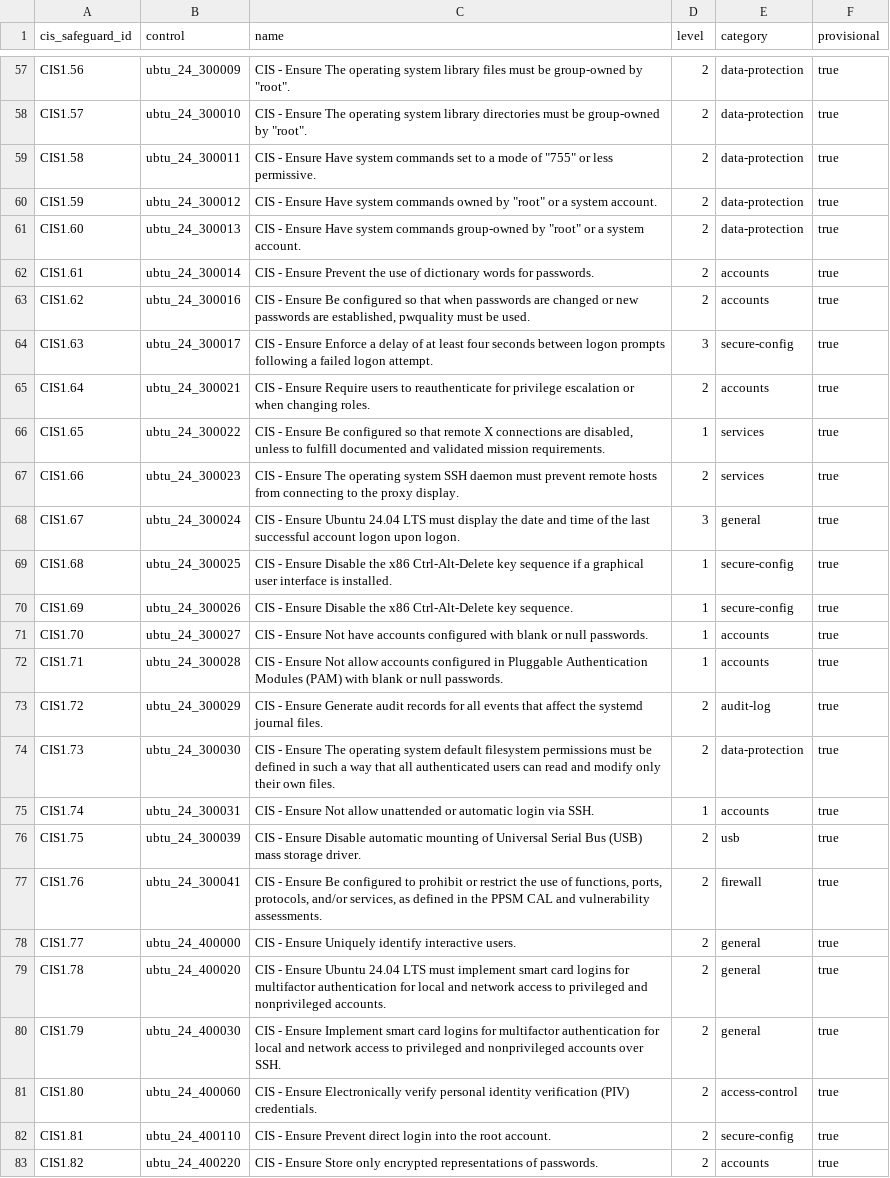
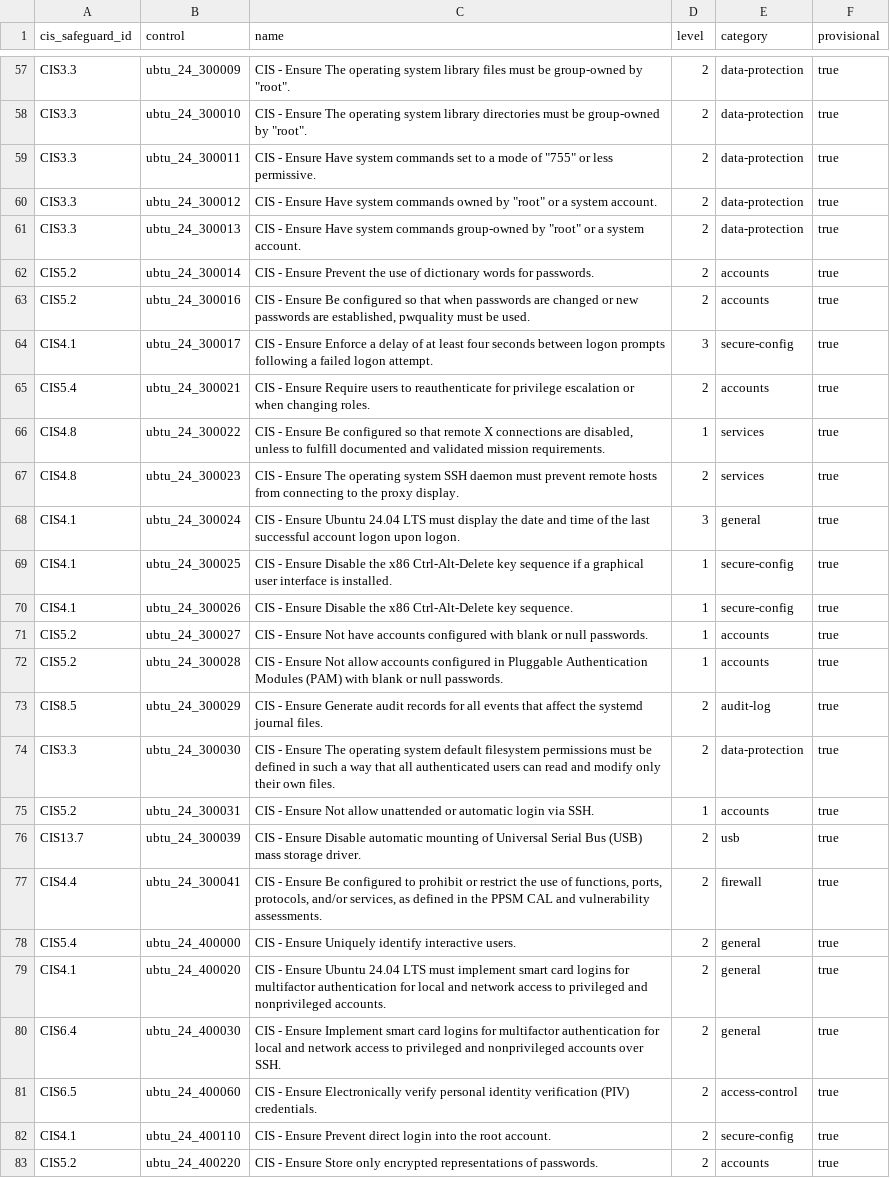
Before and after one commit to karmine05/fleet_policies, a CSV file: CIS-8.1/ubuntu24/24.04/cis-ubuntu24.04-section-map.csv, drawn as a sheet; only a part is shown, gaps mark what is left out; the diff covers the shown part only; the diff names each change by its address in the sheet, - before the commit and + after, or states it on an @@ line.

Commit message:
fix: normalize cis_safeguard_ids to CIS Controls v8.1
Policy tags previously reused benchmark section numbers as safeguard
IDs (e.g. Cortana → CIS1.1). Map every policy to official Controls-
shaped IDs (CIS7.3 patches, CIS4.3 session lock, CIS8.4 time sync, …)
and keep the original section as tags.benchmark_section.

Also align *-section-map.csv cis_safeguard_id columns with control slugs.

```diff
--- a/CIS-8.1/ubuntu24/24.04/cis-ubuntu24.04-section-map.csv
+++ b/CIS-8.1/ubuntu24/24.04/cis-ubuntu24.04-section-map.csv
-A57 (cis_safeguard_id): CIS1.56
+A57 (cis_safeguard_id): CIS3.3
-A58 (cis_safeguard_id): CIS1.57
+A58 (cis_safeguard_id): CIS3.3
-A59 (cis_safeguard_id): CIS1.58
+A59 (cis_safeguard_id): CIS3.3
-A60 (cis_safeguard_id): CIS1.59
+A60 (cis_safeguard_id): CIS3.3
-A61 (cis_safeguard_id): CIS1.60
+A61 (cis_safeguard_id): CIS3.3
-A62 (cis_safeguard_id): CIS1.61
+A62 (cis_safeguard_id): CIS5.2
-A63 (cis_safeguard_id): CIS1.62
+A63 (cis_safeguard_id): CIS5.2
-A64 (cis_safeguard_id): CIS1.63
+A64 (cis_safeguard_id): CIS4.1
-A65 (cis_safeguard_id): CIS1.64
+A65 (cis_safeguard_id): CIS5.4
-A66 (cis_safeguard_id): CIS1.65
+A66 (cis_safeguard_id): CIS4.8
-A67 (cis_safeguard_id): CIS1.66
+A67 (cis_safeguard_id): CIS4.8
-A68 (cis_safeguard_id): CIS1.67
+A68 (cis_safeguard_id): CIS4.1
-A69 (cis_safeguard_id): CIS1.68
+A69 (cis_safeguard_id): CIS4.1
-A70 (cis_safeguard_id): CIS1.69
+A70 (cis_safeguard_id): CIS4.1
-A71 (cis_safeguard_id): CIS1.70
+A71 (cis_safeguard_id): CIS5.2
-A72 (cis_safeguard_id): CIS1.71
+A72 (cis_safeguard_id): CIS5.2
-A73 (cis_safeguard_id): CIS1.72
+A73 (cis_safeguard_id): CIS8.5
-A74 (cis_safeguard_id): CIS1.73
+A74 (cis_safeguard_id): CIS3.3
-A75 (cis_safeguard_id): CIS1.74
+A75 (cis_safeguard_id): CIS5.2
-A76 (cis_safeguard_id): CIS1.75
+A76 (cis_safeguard_id): CIS13.7
-A77 (cis_safeguard_id): CIS1.76
+A77 (cis_safeguard_id): CIS4.4
-A78 (cis_safeguard_id): CIS1.77
+A78 (cis_safeguard_id): CIS5.4
-A79 (cis_safeguard_id): CIS1.78
+A79 (cis_safeguard_id): CIS4.1
-A80 (cis_safeguard_id): CIS1.79
+A80 (cis_safeguard_id): CIS6.4
-A81 (cis_safeguard_id): CIS1.80
+A81 (cis_safeguard_id): CIS6.5
-A82 (cis_safeguard_id): CIS1.81
+A82 (cis_safeguard_id): CIS4.1
-A83 (cis_safeguard_id): CIS1.82
+A83 (cis_safeguard_id): CIS5.2
```
Also changed, not shown: 159 edited cells elsewhere in this file, 7 other files.
